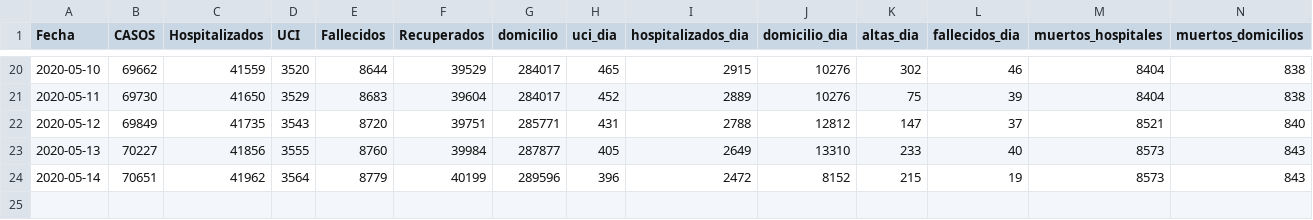
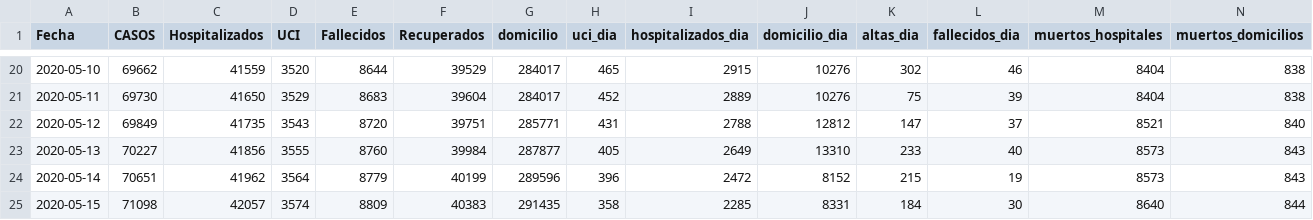
Before and after one commit to alfonsotwr/snippets, a CSV file: covidia-cam/madrid-series.csv, drawn as a sheet; only a part is shown, gaps mark what is left out; rows hold the shown columns only; the diff names each change by its address in the sheet, - before the commit and + after, or states it on an @@ line.

Commit message:
Add files via upload

```diff
--- a/covidia-cam/madrid-series.csv
+++ b/covidia-cam/madrid-series.csv
+row 25: 2020-05-15 | 71098 | 42057 | 3574 | 8809 | 40383 | 291435 | 358 | 2285 | 8331 | 184 | 30 | 8640 | 844
```
